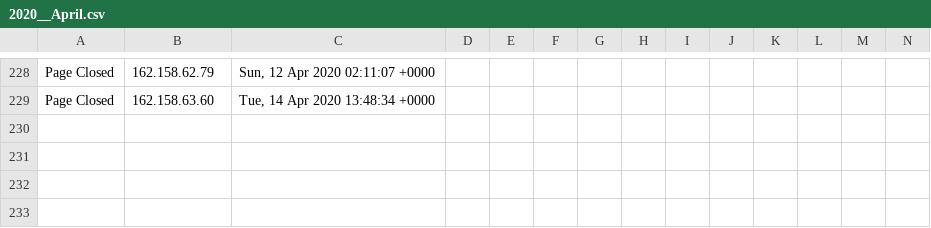
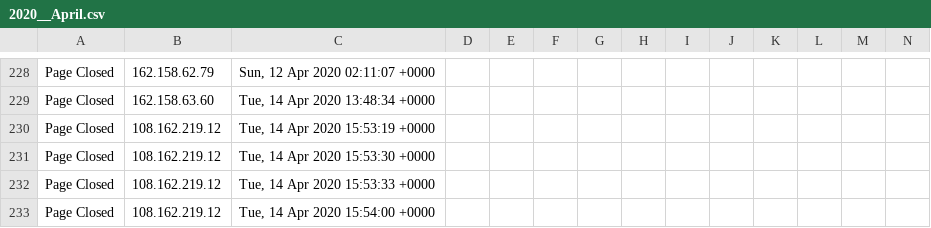
Before and after one commit to runacode/newsushi, a CSV file: logs/2020__April.csv, drawn as a sheet; only a part is shown, gaps mark what is left out; rows hold the shown columns only; the diff names each change by its address in the sheet, - before the commit and + after, or states it on an @@ line.

```diff
--- a/logs/2020__April.csv
+++ b/logs/2020__April.csv
+row 230: Page Closed | 108.162.219.12 | Tue, 14 Apr 2020 15:53:19 +0000
+row 231: Page Closed | 108.162.219.12 | Tue, 14 Apr 2020 15:53:30 +0000
+row 232: Page Closed | 108.162.219.12 | Tue, 14 Apr 2020 15:53:33 +0000
+row 233: Page Closed | 108.162.219.12 | Tue, 14 Apr 2020 15:54:00 +0000
```
Also changed, not shown: 1 other file.
